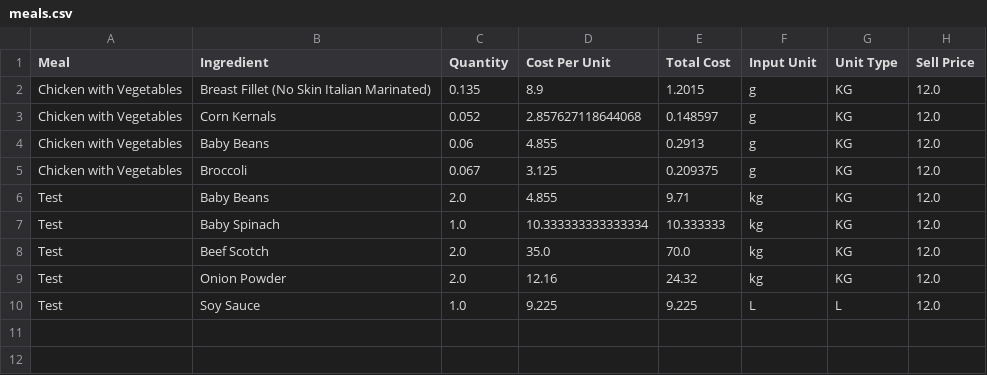
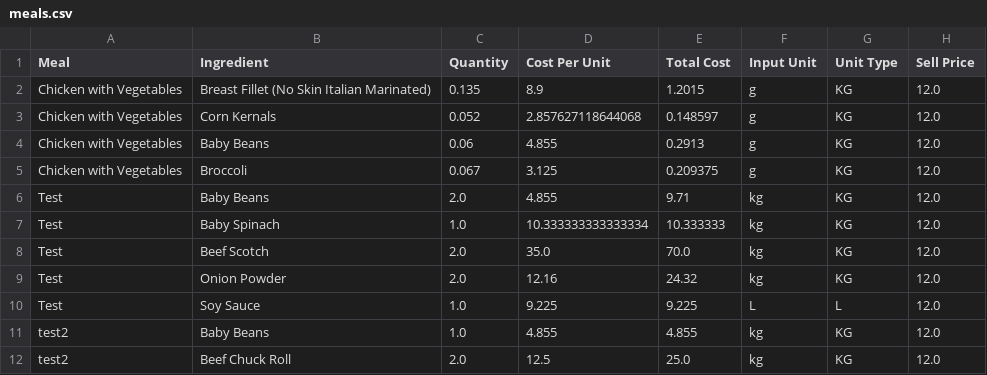
Before and after one commit to LukeCreativeInd/cleaneatscostings, a CSV file: data/meals.csv, drawn as a sheet; the diff names each change by its address in the sheet, - before the commit and + after, or states it on an @@ line.

Commit message:
Update meals 2025-08-08T03:34:30.904299Z

```diff
--- a/data/meals.csv
+++ b/data/meals.csv
+row 11: test2 | Baby Beans | 1.0 | 4.855 | 4.855 | kg | KG | 12.0
+row 12: test2 | Beef Chuck Roll | 2.0 | 12.5 | 25.0 | kg | KG | 12.0
```
